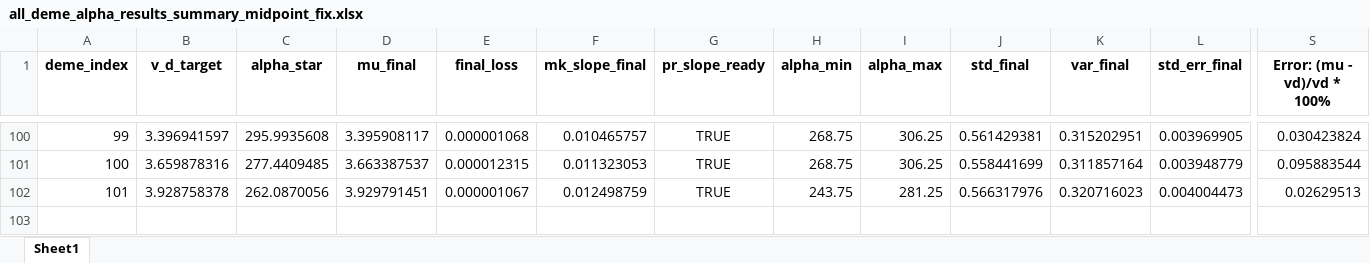
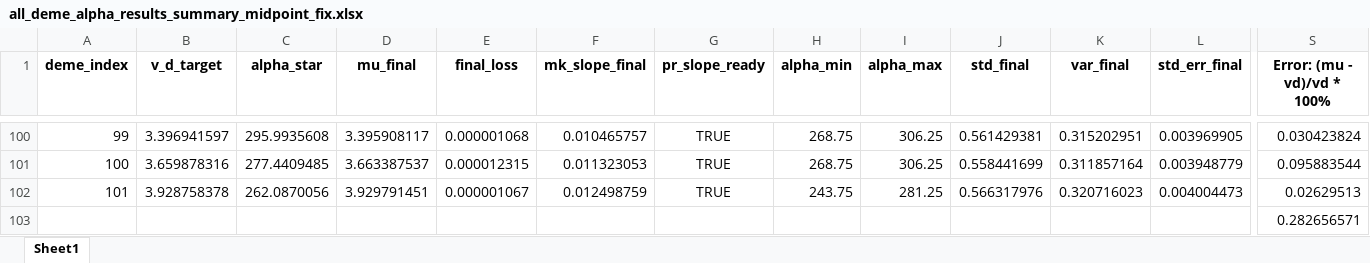
Before and after one commit to Frood-for-Thought/Bac_Evol_SSA, an Excel workbook: DDM GD Find Alpha Rebuild/all_deme_alpha_results_summary_midpoint_fix.xlsx, sheet Sheet1, drawn as a sheet; only a part is shown, gaps mark what is left out; values as stored, in another font and other column widths than the file's, no borders; rows hold the shown columns only; the diff names each change by its address in the sheet, - before the commit and + after, or states it on an @@ line.

Commit message:
Update all_deme_alpha_results_summary_midpoint_fix.xlsx

```diff
--- a/DDM GD Find Alpha Rebuild/all_deme_alpha_results_summary_midpoint_fix.xlsx (sheet Sheet1)
+++ b/DDM GD Find Alpha Rebuild/all_deme_alpha_results_summary_midpoint_fix.xlsx (sheet Sheet1)
+row 103:  |  |  |  |  |  |  |  |  |  |  |  | 0.282656571
```
